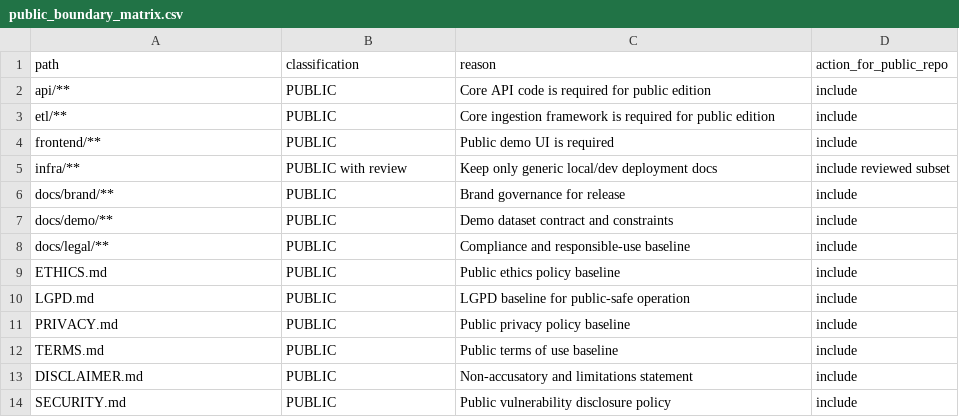
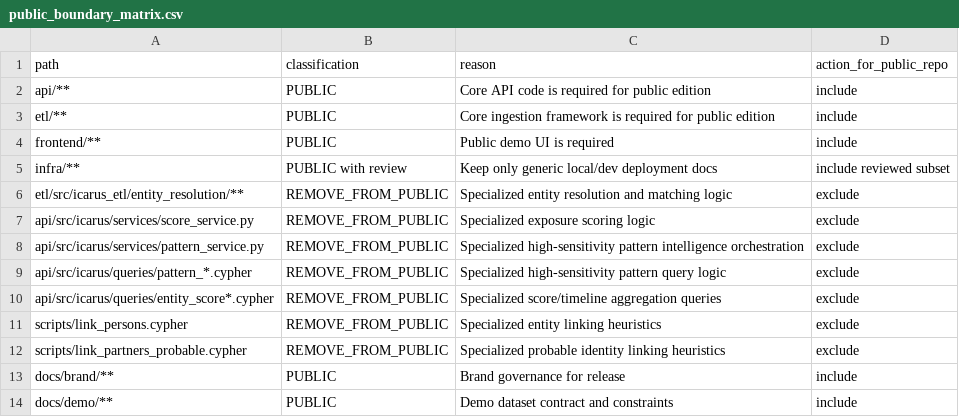
Before and after one commit to hlruffo/br-acc, a CSV file: docs/release/public_boundary_matrix.csv, drawn as a sheet; only a part is shown; the shorter side is filled out with more unchanged rows.

Commit message:
open-core: split intelligence layer and harden public snapshot boundary

```diff
--- a/docs/release/public_boundary_matrix.csv
+++ b/docs/release/public_boundary_matrix.csv
@@ -5,2 +5,9 @@ frontend/**,PUBLIC,Public demo UI is required,include
 infra/**,PUBLIC with review,Keep only generic local/dev deployment docs,include reviewed subset
+etl/src/icarus_etl/entity_resolution/**,REMOVE_FROM_PUBLIC,Specialized entity resolution and matching logic,exclude
+api/src/icarus/services/score_service.py,REMOVE_FROM_PUBLIC,Specialized exposure scoring logic,exclude
+api/src/icarus/services/pattern_service.py,REMOVE_FROM_PUBLIC,Specialized high-sensitivity pattern intelligence orchestration,exclude
+api/src/icarus/queries/pattern_*.cypher,REMOVE_FROM_PUBLIC,Specialized high-sensitivity pattern query logic,exclude
+api/src/icarus/queries/entity_score*.cypher,REMOVE_FROM_PUBLIC,Specialized score/timeline aggregation queries,exclude
+scripts/link_persons.cypher,REMOVE_FROM_PUBLIC,Specialized entity linking heuristics,exclude
+scripts/link_partners_probable.cypher,REMOVE_FROM_PUBLIC,Specialized probable identity linking heuristics,exclude
 docs/brand/**,PUBLIC,Brand governance for release,include
```
Also changed, not shown: 26 other files.
